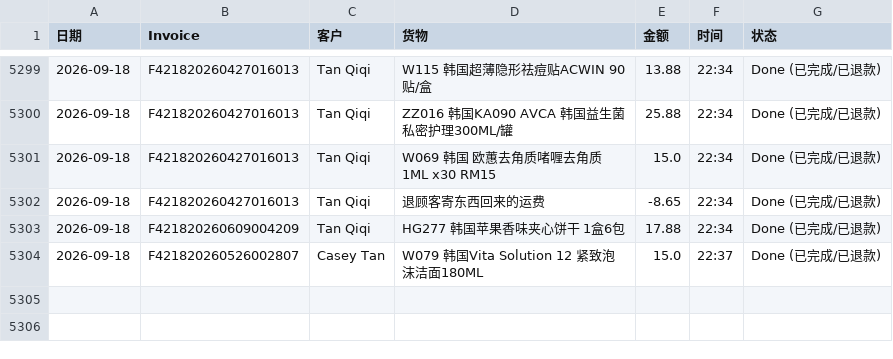
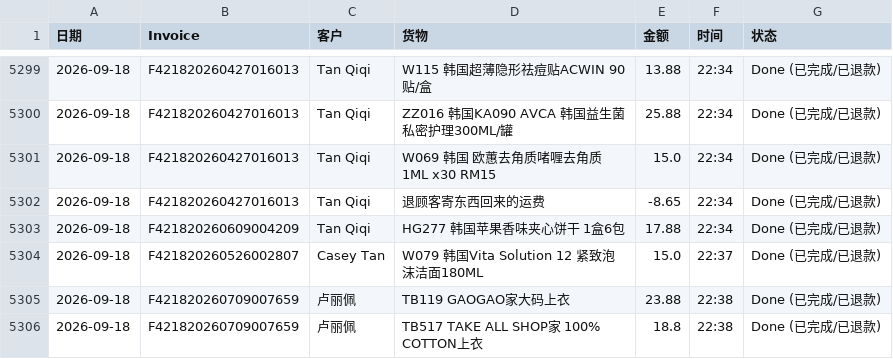
Before and after one commit to dionwong992/my-refund-app, a CSV file: data.csv, drawn as a sheet; only a part is shown, gaps mark what is left out.

Commit message:
Update F421820260709007659 by XiuXiu System

```diff
--- a/data.csv
+++ b/data.csv
@@ -5304 +5304,3 @@
 2026-09-18,F421820260526002807,Casey Tan,W079 韩国Vita Solution 12 紧致泡沫洁面180ML,15.0,22:37,Done (已完成/已退款)
+2026-09-18,F421820260709007659,卢丽佩,TB119 GAOGAO家大码上衣,23.88,22:38,Done (已完成/已退款)
+2026-09-18,F421820260709007659,卢丽佩,TB517 TAKE ALL SHOP家 100% COTTON上衣,18.8,22:38,Done (已完成/已退款)
```
